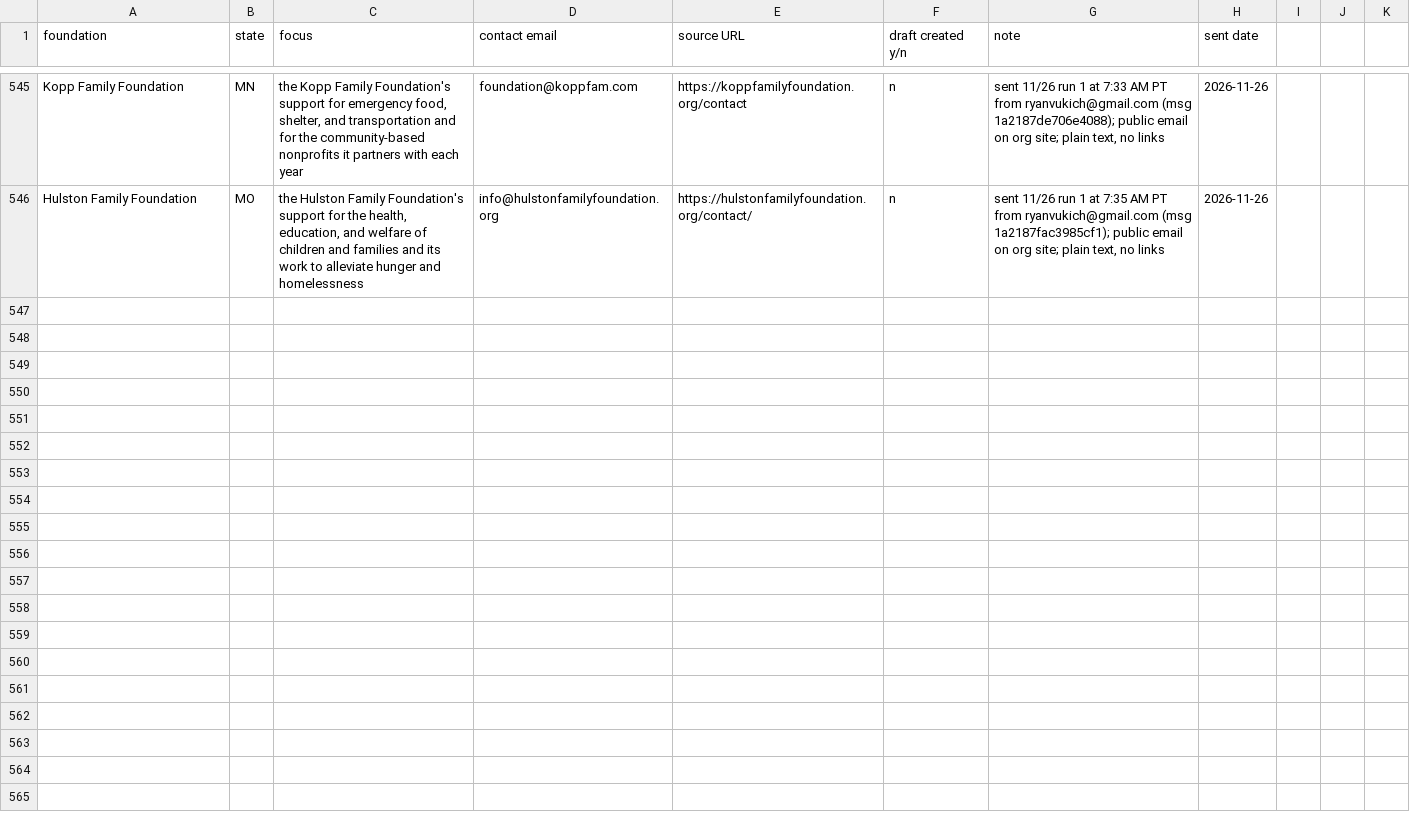
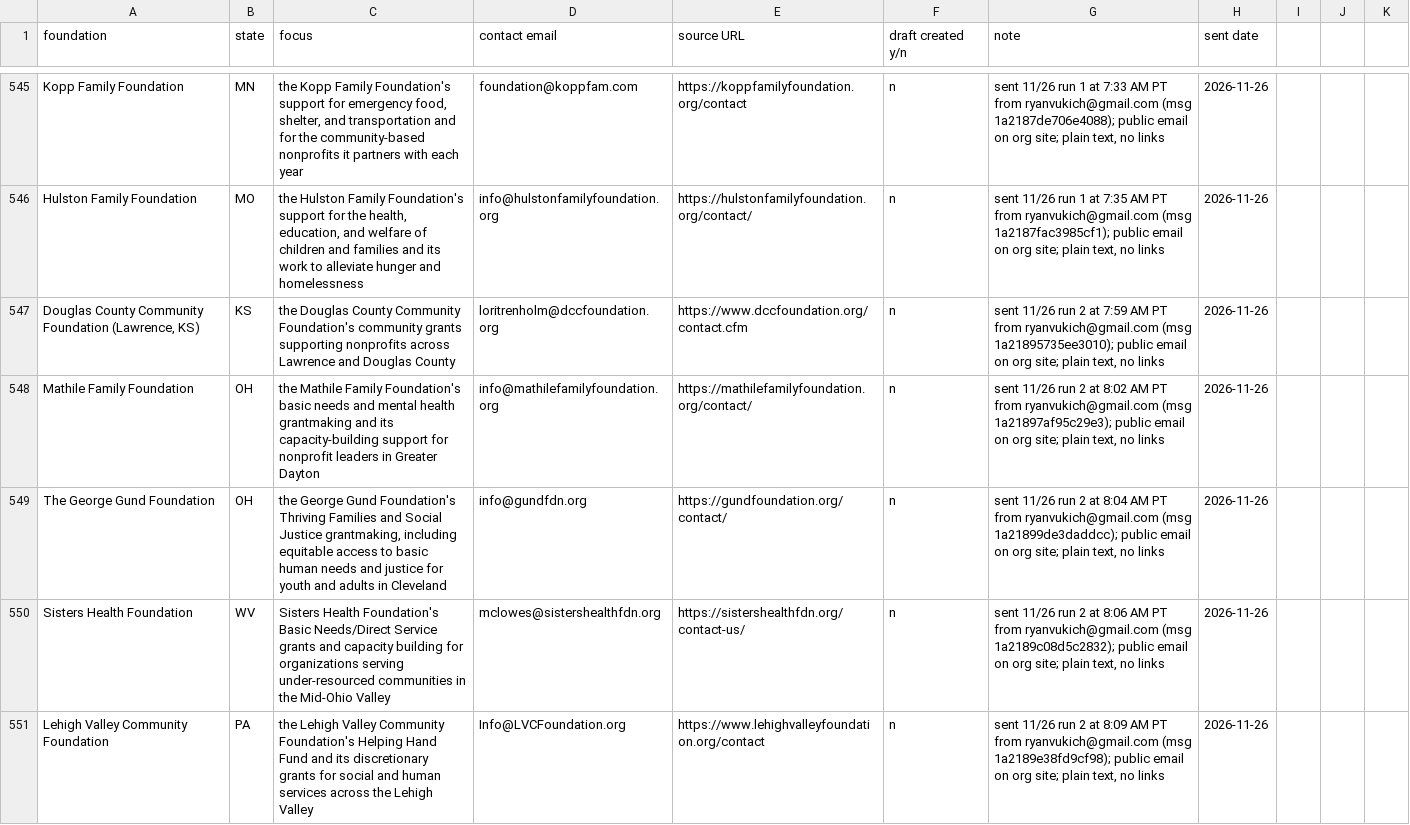
Before and after one commit to ryanultralife/clientplus, a CSV file: campaign/foundation-outreach-week1.csv, drawn as a sheet; only a part is shown, gaps mark what is left out; the diff covers the shown part only.

Commit message:
outreach: 2026-11-26 run 2 — 25 sent (15 NP, 10 F), 1 bounce (havenhousefsc.com); day total 50, bounces 1

```diff
--- a/campaign/foundation-outreach-week1.csv
+++ b/campaign/foundation-outreach-week1.csv
@@ -546 +546,6 @@ Kopp Family Foundation,MN,"the Kopp Family Foundation's support for emergency fo
 Hulston Family Foundation,MO,"the Hulston Family Foundation's support for the health, education, and welfare of children and families and its work to alleviate hunger and homelessness",info@hulstonfamilyfoundation.org,https://hulstonfamilyfoundation.org/contact/,n,"sent 11/26 run 1 at 7:35 AM PT from ryanvukich@gmail.com (msg 1a2187fac3985cf1); public email on org site; plain text, no links",2026-11-26
+"Douglas County Community Foundation (Lawrence, KS)",KS,the Douglas County Community Foundation's community grants supporting nonprofits across Lawrence and Douglas County,loritrenholm@dccfoundation.org,https://www.dccfoundation.org/contact.cfm,n,"sent 11/26 run 2 at 7:59 AM PT from ryanvukich@gmail.com (msg 1a21895735ee3010); public email on org site; plain text, no links",2026-11-26
+Mathile Family Foundation,OH,the Mathile Family Foundation's basic needs and mental health grantmaking and its capacity-building support for nonprofit leaders in Greater Dayton,info@mathilefamilyfoundation.org,https://mathilefamilyfoundation.org/contact/,n,"sent 11/26 run 2 at 8:02 AM PT from ryanvukich@gmail.com (msg 1a21897af95c29e3); public email on org site; plain text, no links",2026-11-26
+The George Gund Foundation,OH,"the George Gund Foundation's Thriving Families and Social Justice grantmaking, including equitable access to basic human needs and justice for youth and adults in Cleveland",info@gundfdn.org,https://gundfoundation.org/contact/,n,"sent 11/26 run 2 at 8:04 AM PT from ryanvukich@gmail.com (msg 1a21899de3daddcc); public email on org site; plain text, no links",2026-11-26
+Sisters Health Foundation,WV,Sisters Health Foundation's Basic Needs/Direct Service grants and capacity building for organizations serving under-resourced communities in the Mid-Ohio Valley,mclowes@sistershealthfdn.org,https://sistershealthfdn.org/contact-us/,n,"sent 11/26 run 2 at 8:06 AM PT from ryanvukich@gmail.com (msg 1a2189c08d5c2832); public email on org site; plain text, no links",2026-11-26
+Lehigh Valley Community Foundation,PA,the Lehigh Valley Community Foundation's Helping Hand Fund and its discretionary grants for social and human services across the Lehigh Valley,Info@LVCFoundation.org,https://www.lehighvalleyfoundation.org/contact,n,"sent 11/26 run 2 at 8:09 AM PT from ryanvukich@gmail.com (msg 1a2189e38fd9cf98); public email on org site; plain text, no links",2026-11-26
```
Also changed, not shown: 5 added rows elsewhere in this file, 2 other files.
